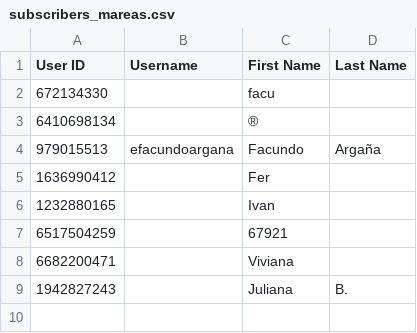
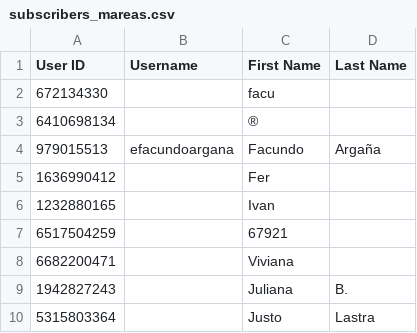
Before and after one commit to marajadesantelmo/deltix, a CSV file: subscribers_mareas.csv, drawn as a sheet; the diff names each change by its address in the sheet, - before the commit and + after, or states it on an @@ line.

```diff
--- a/subscribers_mareas.csv
+++ b/subscribers_mareas.csv
+row 10: 5315803364 |  | Justo | Lastra
```
Also changed, not shown: subscribers_windguru.csv, 6 other files.
